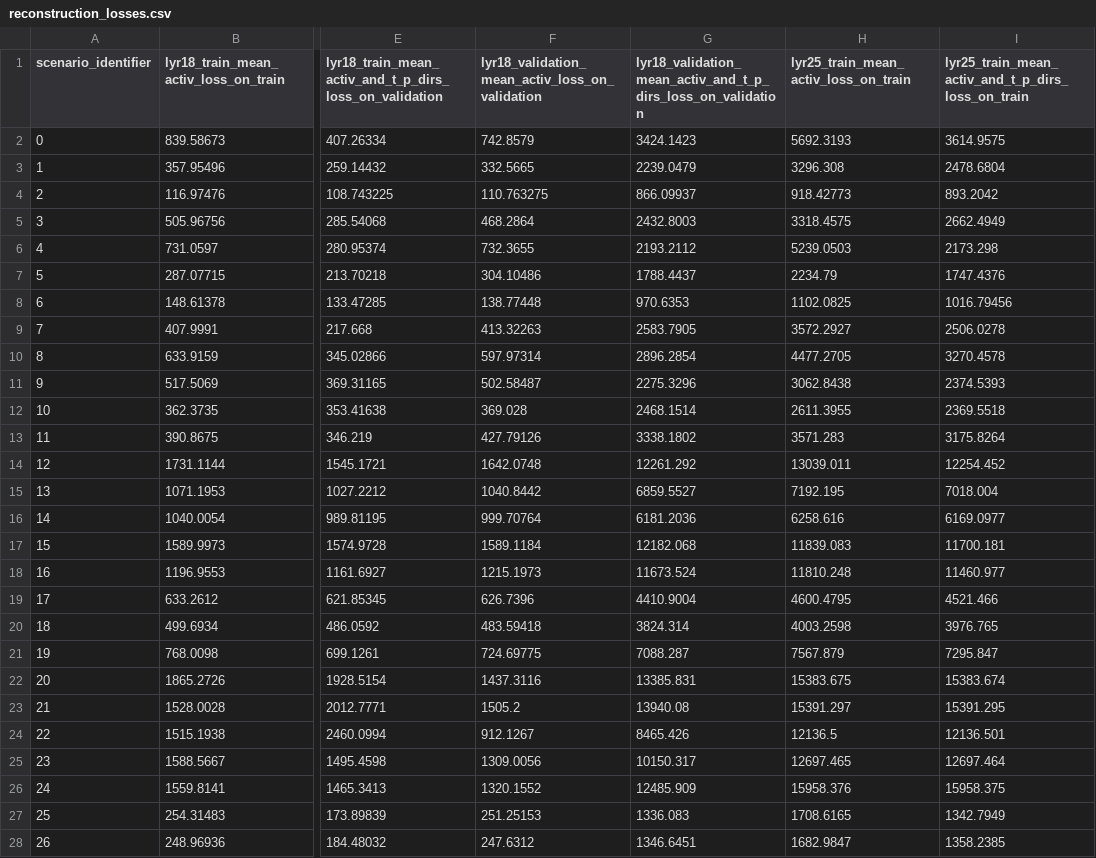
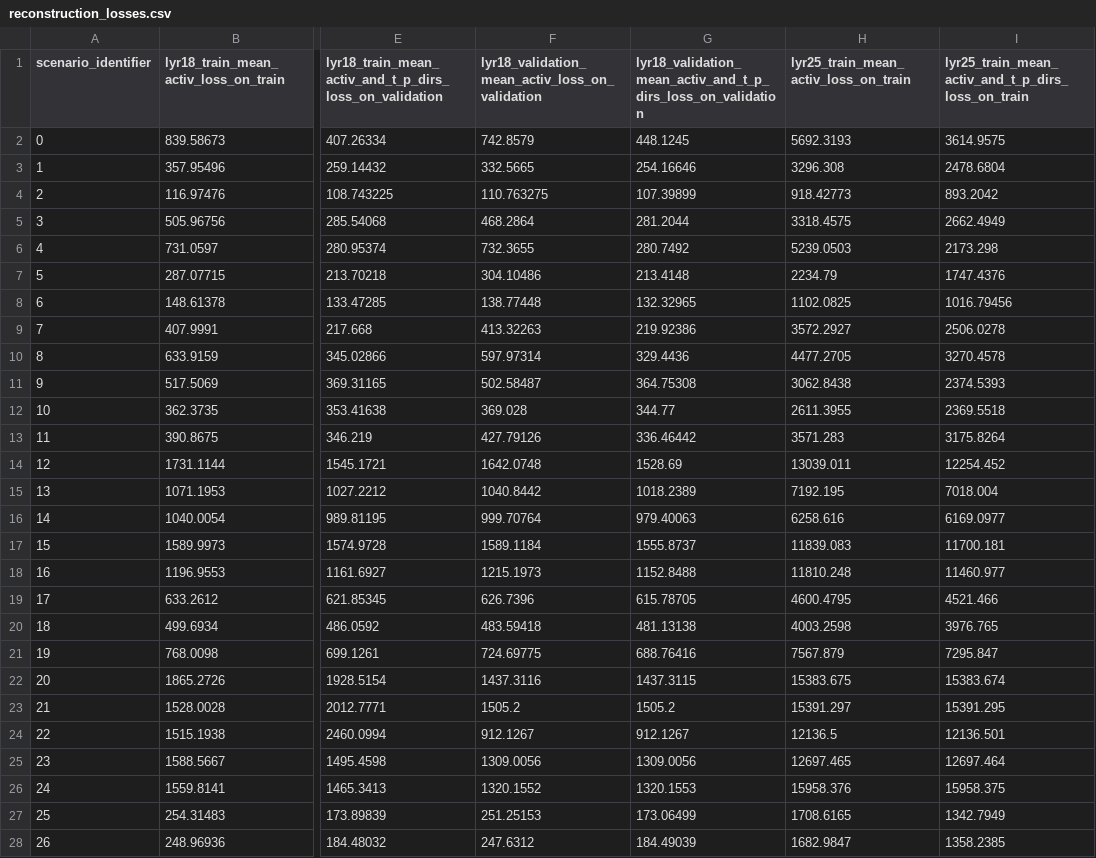
Before and after one commit to BareBeaverBat/TruthIsUniversalInPhi3_5, a CSV file: learned_vectors/reconstruction_losses.csv, drawn as a sheet; only a part is shown, gaps mark what is left out; the diff covers the shown part only; the diff names each change by its address in the sheet, - before the commit and + after, or states it on an @@ line.

Commit message:
double check reconstruction loss calculations
It appears that I'd overestimated how frequently the train-split reconstruction loss would be higher than the validation split reconstruction loss with just the same train-split-mean-activation vector
It also appears that I made a mistake in the reconstruction loss calculation code which I fixed in the code before committing but that I then forgot to rerun the corresponding jupyter notebook (to generate a fixed csv file) before committing that time.

```diff
--- a/learned_vectors/reconstruction_losses.csv
+++ b/learned_vectors/reconstruction_losses.csv
-G2: 3424.1423
+G2: 448.1245
-G3: 2239.0479
+G3: 254.16646
-G4: 866.09937
+G4: 107.39899
-G5: 2432.8003
+G5: 281.2044
-G6: 2193.2112
+G6: 280.7492
-G7: 1788.4437
+G7: 213.4148
-G8: 970.6353
+G8: 132.32965
-G9: 2583.7905
+G9: 219.92386
-G10: 2896.2854
+G10: 329.4436
-G11: 2275.3296
+G11: 364.75308
-G12: 2468.1514
+G12: 344.77
-G13: 3338.1802
+G13: 336.46442
-G14: 12261.292
+G14: 1528.69
-G15: 6859.5527
+G15: 1018.2389
-G16: 6181.2036
+G16: 979.40063
-G17: 12182.068
+G17: 1555.8737
-G18: 11673.524
+G18: 1152.8488
-G19: 4410.9004
+G19: 615.78705
-G20: 3824.314
+G20: 481.13138
-G21: 7088.287
+G21: 688.76416
-G22: 13385.831
+G22: 1437.3115
-G23: 13940.08
+G23: 1505.2
-G24: 8465.426
+G24: 912.1267
-G25: 10150.317
+G25: 1309.0056
-G26: 12485.909
+G26: 1320.1553
-G27: 1336.083
+G27: 173.06499
-G28: 1346.6451
+G28: 184.49039
```
Also changed, not shown: 33 edited cells elsewhere in this file, 1 other file.
